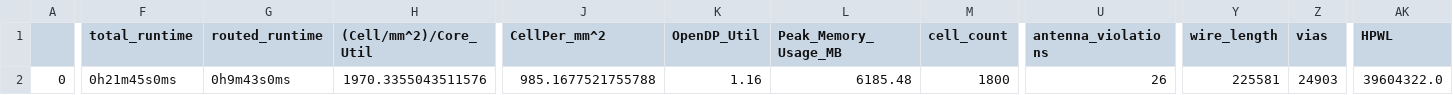
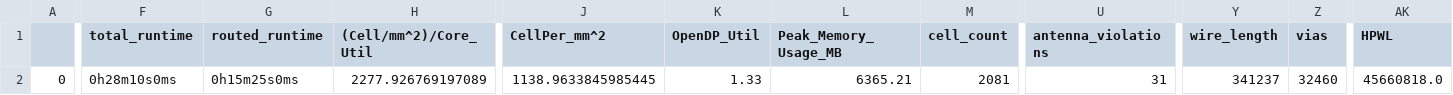
Before and after one commit to cornell-ece5745/ece5745-tapeout, a CSV file: signoff/project-group99/final_summary_report.csv, drawn as a sheet; only a part is shown, gaps mark what is left out; the diff covers the shown part only; the diff names each change by its address in the sheet, - before the commit and + after, or states it on an @@ line.

```diff
--- a/signoff/project-group99/final_summary_report.csv
+++ b/signoff/project-group99/final_summary_report.csv
-F2 (total_runtime): 0h21m45s0ms
+F2 (total_runtime): 0h28m10s0ms
-G2 (routed_runtime): 0h9m43s0ms
+G2 (routed_runtime): 0h15m25s0ms
-H2 ((Cell/mm^2)/Core_Util): 1970.3355043511576
+H2 ((Cell/mm^2)/Core_Util): 2277.926769197089
-J2 (CellPer_mm^2): 985.1677521755788
+J2 (CellPer_mm^2): 1138.9633845985445
-K2 (OpenDP_Util): 1.16
+K2 (OpenDP_Util): 1.33
-L2 (Peak_Memory_Usage_MB): 6185.48
+L2 (Peak_Memory_Usage_MB): 6365.21
-M2 (cell_count): 1800
+M2 (cell_count): 2081
-U2 (antenna_violations): 26
+U2 (antenna_violations): 31
-Y2 (wire_length): 225581
+Y2 (wire_length): 341237
-Z2 (vias): 24903
+Z2 (vias): 32460
-AK2 (HPWL): 39604322.0
+AK2 (HPWL): 45660818.0
```
Also changed, not shown: 20 edited cells elsewhere in this file, 30 other files.
